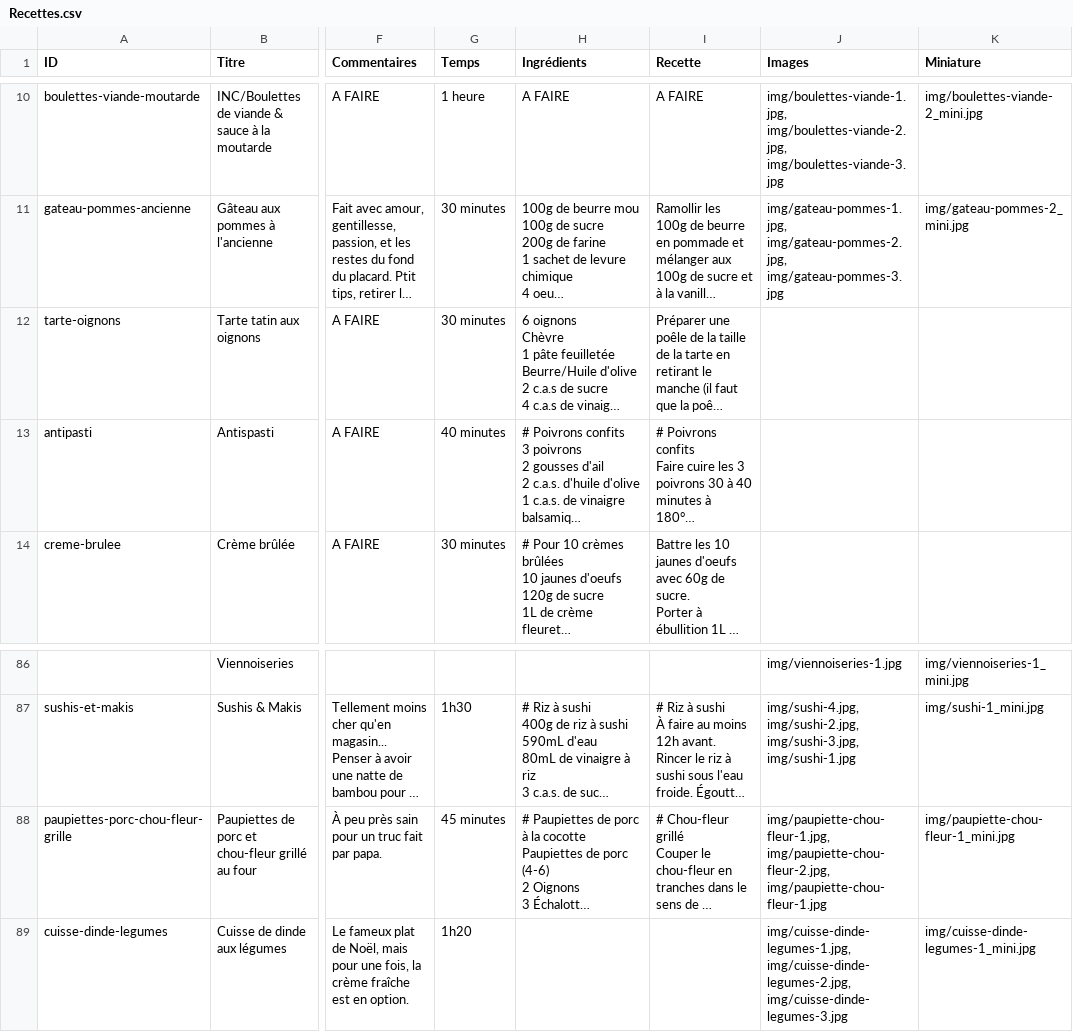
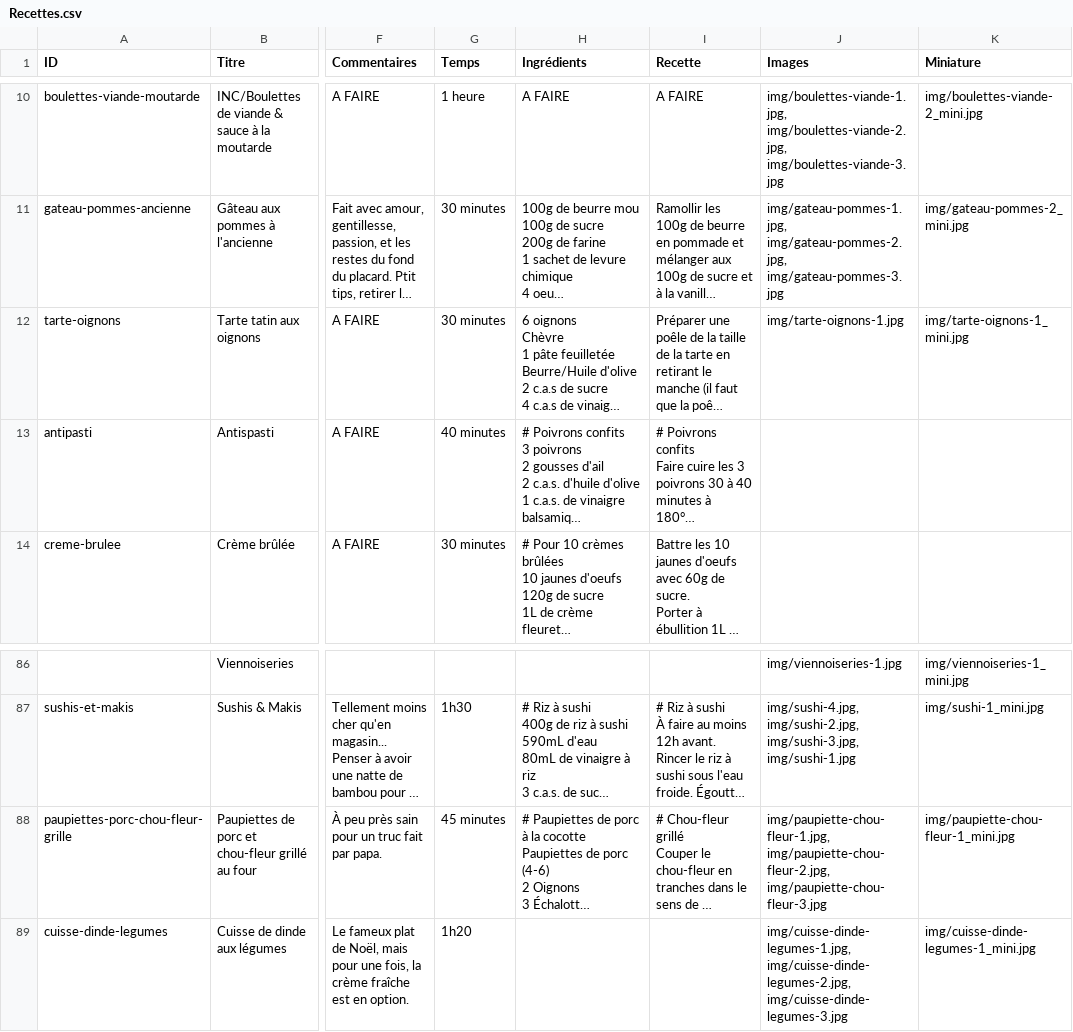
Before and after one commit to recettes-de-pdb/recettes-de-pdb.github.io, a CSV file: Recettes.csv, drawn as a sheet; only a part is shown, gaps mark what is left out; long unchanged cells end in …; the diff names each change by its address in the sheet, - before the commit and + after, or states it on an @@ line.

```diff
--- a/Recettes.csv
+++ b/Recettes.csv
-J12 (Images): (empty)
+J12 (Images): img/tarte-oignons-1.jpg
-K12 (Miniature): (empty)
+K12 (Miniature): img/tarte-oignons-1_mini.jpg
-J88 (Images): img/paupiette-chou-fleur-1.jpg, img/paupiette-chou-fleur-2.jpg, img/paupiette-chou-fleur-1.jpg
+J88 (Images): img/paupiette-chou-fleur-1.jpg, img/paupiette-chou-fleur-2.jpg, img/paupiette-chou-fleur-3.jpg
```
Also changed, not shown: 2 other files.
